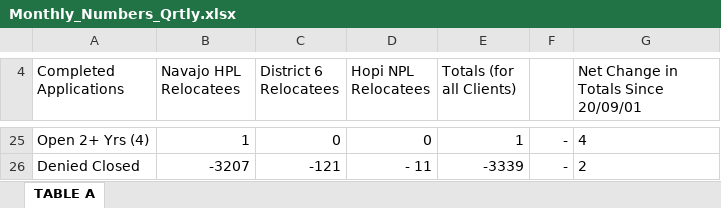
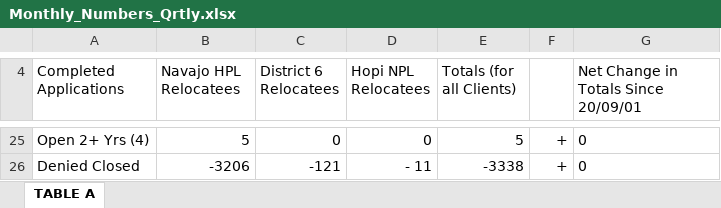
Before and after one commit to onhir/onhir.gov, an Excel workbook: assets/documents/datasets/Monthly_Numbers_Qrtly.xlsx, sheet TABLE A, drawn as a sheet; only a part is shown, gaps mark what is left out; values as stored, in another font and other column widths than the file's, no borders; the diff covers the shown part only; the diff names each change by its address in the sheet, - before the commit and + after, or states it on an @@ line.

```diff
--- a/assets/documents/datasets/Monthly_Numbers_Qrtly.xlsx (sheet TABLE A)
+++ b/assets/documents/datasets/Monthly_Numbers_Qrtly.xlsx (sheet TABLE A)
-B25 (Navajo HPL Relocatees): 1
+B25 (Navajo HPL Relocatees): 5
-E25 (Totals (for all Clients)): 1
+E25 (Totals (for all Clients)): 5
-F25:F26: -
+F25:F26: +
-G25: 4
+G25: 0
-B26 (Navajo HPL Relocatees): -3207
+B26 (Navajo HPL Relocatees): -3206
-E26 (Totals (for all Clients)): -3339
+E26 (Totals (for all Clients)): -3338
-G26: 2
+G26: 0
```
Also changed, not shown: 1 added row, 1 removed row and 31 edited cells elsewhere in this sheet.
